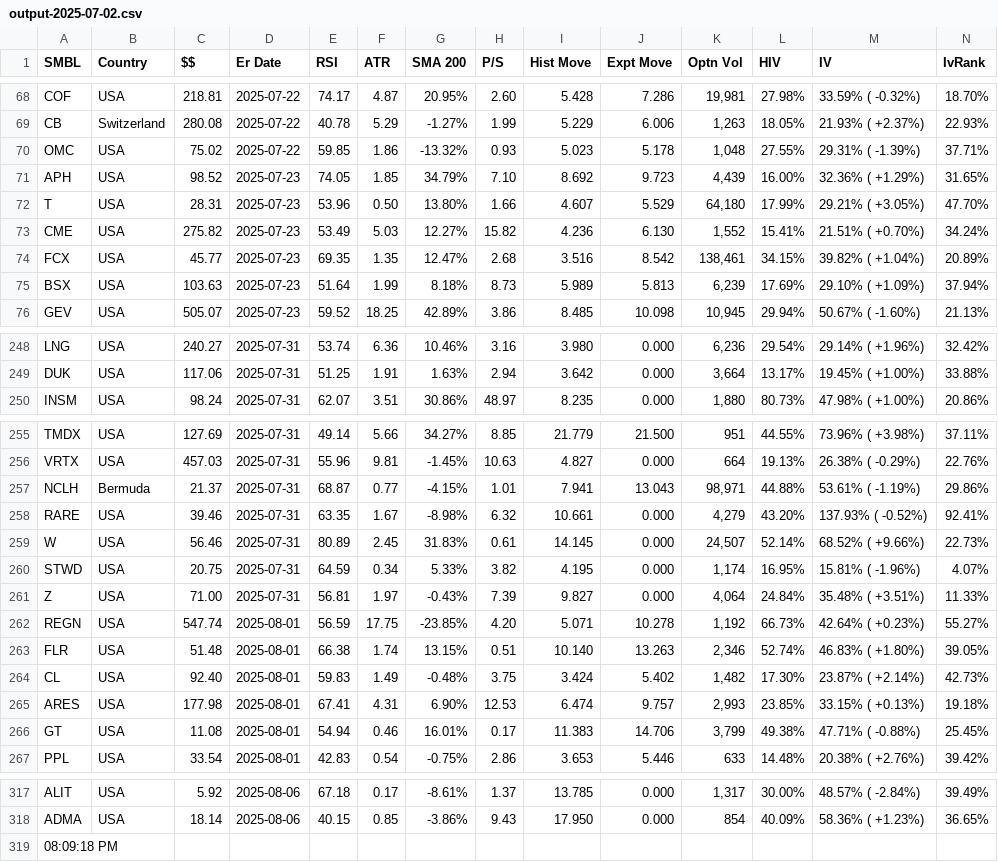
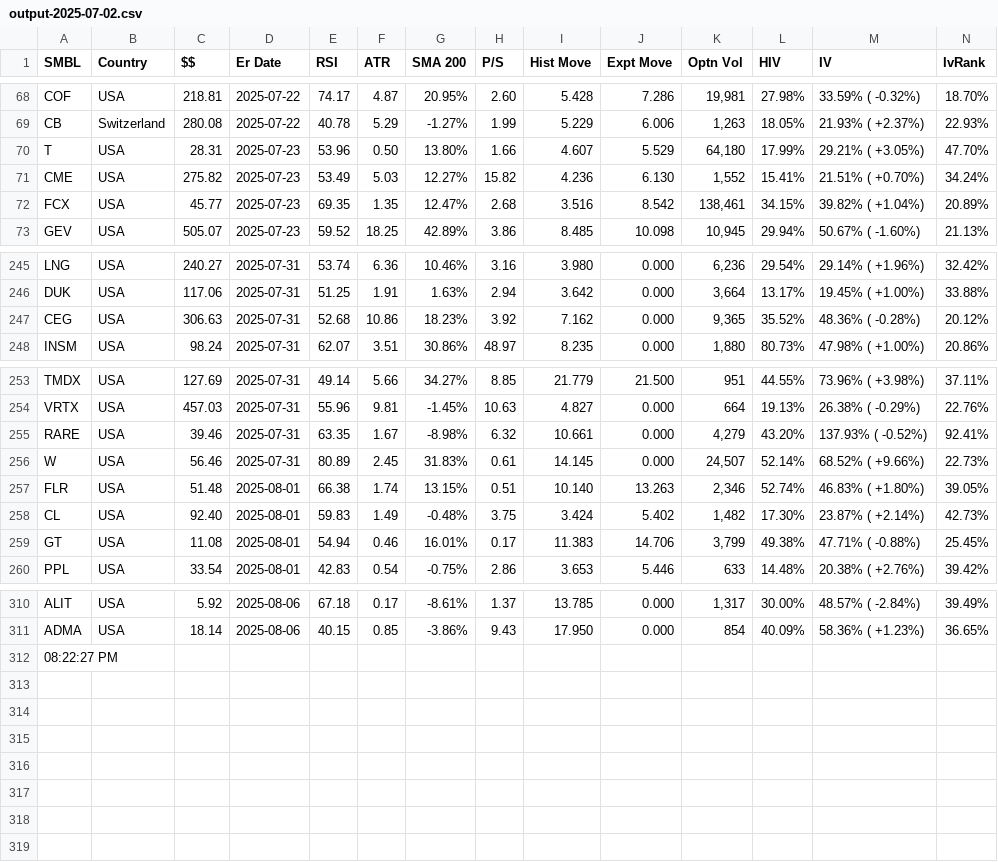
Before and after one commit to rkpanjiyar/tools, a CSV file: data/output-2025-07-02.csv, drawn as a sheet; only a part is shown, gaps mark what is left out; removed rows and columns are numbered as before the commit, all else as after; rows hold the shown columns only; the diff names each change by its address in the sheet, - before the commit and + after, or states it on an @@ line.

Commit message:
Task Scheduler: latest run

```diff
--- a/data/output-2025-07-02.csv
+++ b/data/output-2025-07-02.csv
-row 70: OMC | USA | 75.02 | 2025-07-22 | 59.85 | 1.86 | -13.32% | 0.93 | 5.023 | 5.178 | 1,048 | 27.55% | 29.31% ( -1.39%) | 37.71%
-row 71: APH | USA | 98.52 | 2025-07-23 | 74.05 | 1.85 | 34.79% | 7.10 | 8.692 | 9.723 | 4,439 | 16.00% | 32.36% ( +1.29%) | 31.65%
-row 75: BSX | USA | 103.63 | 2025-07-23 | 51.64 | 1.99 | 8.18% | 8.73 | 5.989 | 5.813 | 6,239 | 17.69% | 29.10% ( +1.09%) | 37.94%
+row 247: CEG | USA | 306.63 | 2025-07-31 | 52.68 | 10.86 | 18.23% | 3.92 | 7.162 | 0.000 | 9,365 | 35.52% | 48.36% ( -0.28%) | 20.12%
-row 257: NCLH | Bermuda | 21.37 | 2025-07-31 | 68.87 | 0.77 | -4.15% | 1.01 | 7.941 | 13.043 | 98,971 | 44.88% | 53.61% ( -1.19%) | 29.86%
-row 260: STWD | USA | 20.75 | 2025-07-31 | 64.59 | 0.34 | 5.33% | 3.82 | 4.195 | 0.000 | 1,174 | 16.95% | 15.81% ( -1.96%) | 4.07%
-row 261: Z | USA | 71.00 | 2025-07-31 | 56.81 | 1.97 | -0.43% | 7.39 | 9.827 | 0.000 | 4,064 | 24.84% | 35.48% ( +3.51%) | 11.33%
-row 262: REGN | USA | 547.74 | 2025-08-01 | 56.59 | 17.75 | -23.85% | 4.20 | 5.071 | 10.278 | 1,192 | 66.73% | 42.64% ( +0.23%) | 55.27%
-row 265: ARES | USA | 177.98 | 2025-08-01 | 67.41 | 4.31 | 6.90% | 12.53 | 6.474 | 9.757 | 2,993 | 23.85% | 33.15% ( +0.13%) | 19.18%
-A312 (SMBL): 08:09:18 PM
+A312 (SMBL): 08:22:27 PM
```
